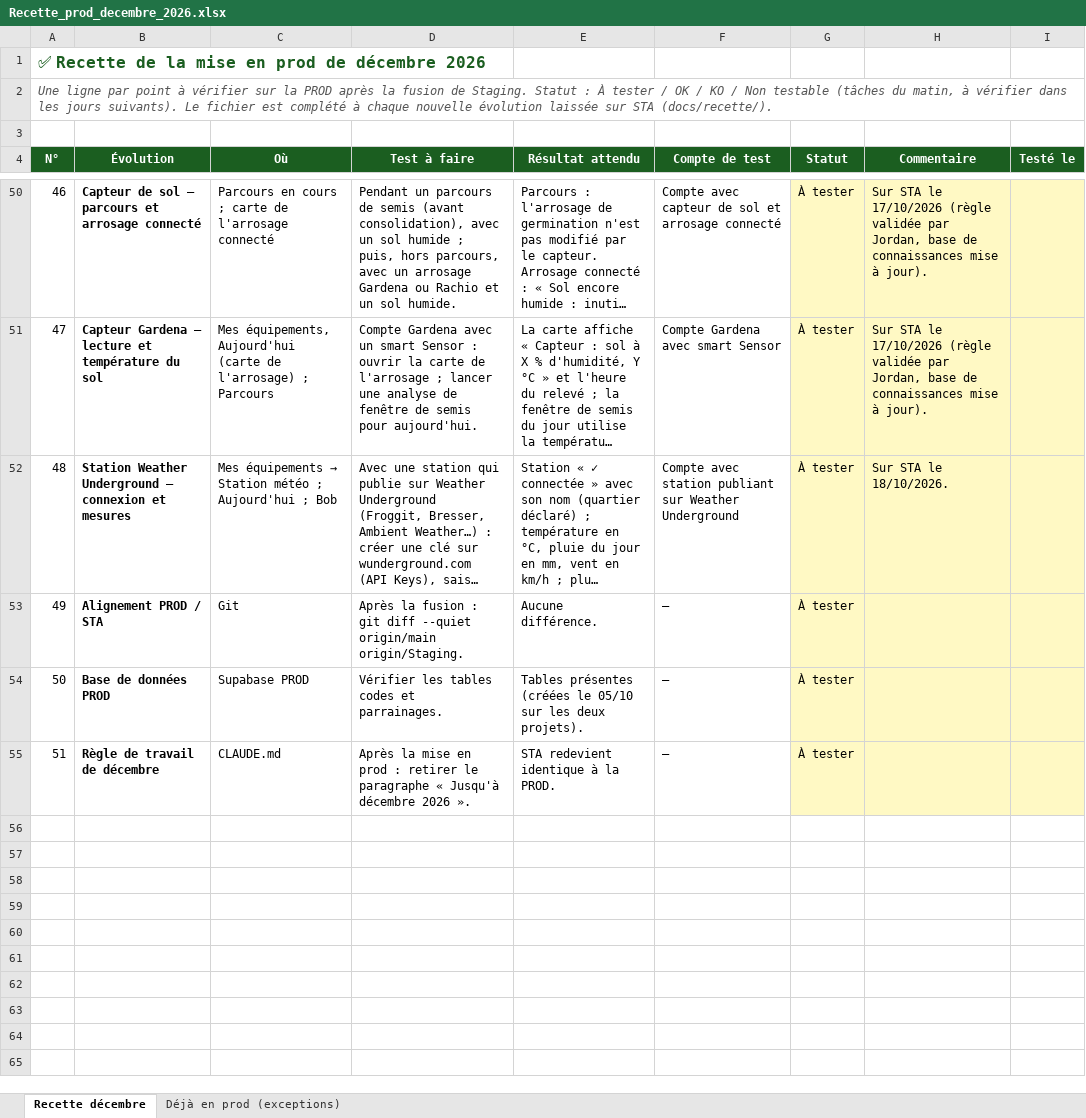
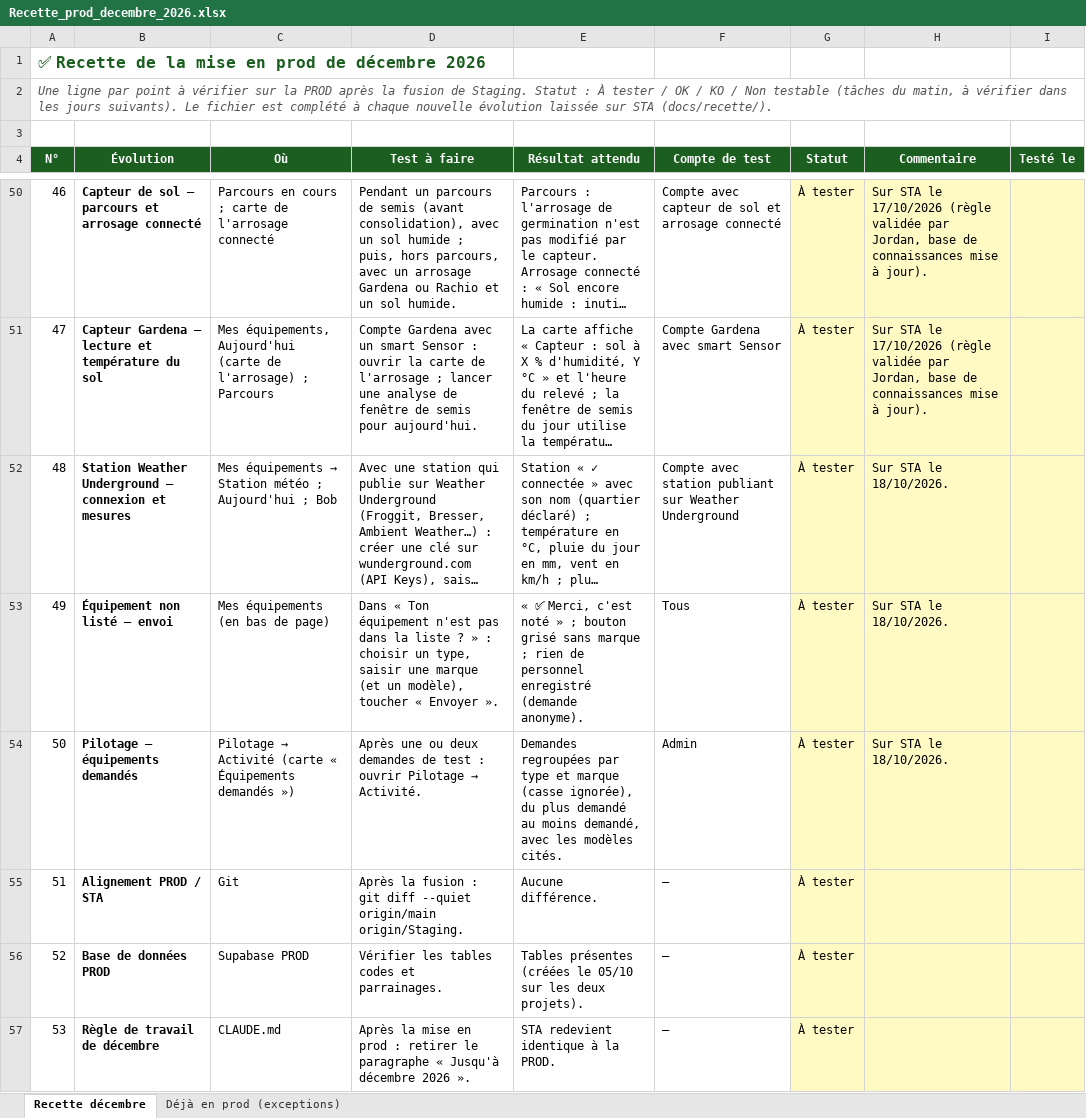
Before and after one commit to Joayilan68/greenkeeper, an Excel workbook: docs/recette/Recette_prod_decembre_2026.xlsx, sheet Recette décembre, drawn as a sheet; only a part is shown, gaps mark what is left out; long unchanged cells end in …; values as stored, in another font and other column widths than the file's, no borders; conditional formats not drawn; addresses are those after the commit; the diff names each change by its address in the sheet, - before the commit and + after, or states it on an @@ line.

```diff
--- a/docs/recette/Recette_prod_decembre_2026.xlsx (sheet Recette décembre)
+++ b/docs/recette/Recette_prod_decembre_2026.xlsx (sheet Recette décembre)
+row 53: 49 | Équipement non listé — envoi | Mes équipements (en bas de page) | Dans « Ton équipement n'est pas dans la liste ? » : choisir un type, saisir une marque (et un modèle), toucher « Envoyer ». | « ✅ Merci, c'est noté » ; bouton grisé sans marque ; rien de personnel enregistré (demande anonyme). | Tous | À tester | Sur STA le 18/10/2026.
+row 54: 50 | Pilotage — équipements demandés | Pilotage → Activité (carte « Équipements demandés ») | Après une ou deux demandes de test : ouvrir Pilotage → Activité. | Demandes regroupées par type et marque (casse ignorée), du plus demandé au moins demandé, avec les modèles cités. | Admin | À tester | Sur STA le 18/10/2026.
@@ column A (N°) renumbered from row 55 down @@
```
Also changed, not shown: 8 other files.
